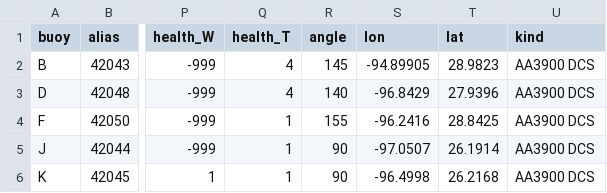
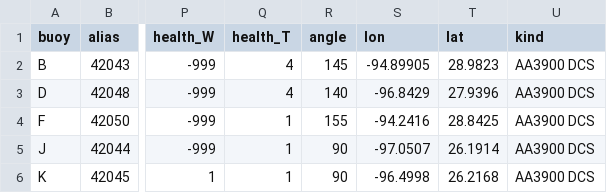
Before and after one commit to kthyng/tabswebsite, a CSV file: includes/buoys.csv, drawn as a sheet; only a part is shown, gaps mark what is left out; the diff names each change by its address in the sheet, - before the commit and + after, or states it on an @@ line.

Commit message:
fixed F buoy location again

```diff
--- a/includes/buoys.csv
+++ b/includes/buoys.csv
-S4 (lon): -96.2416
+S4 (lon): -94.2416
```
